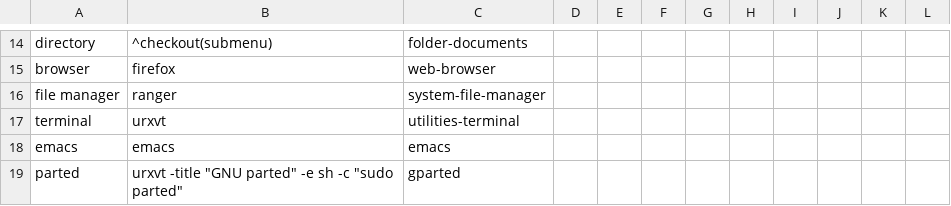
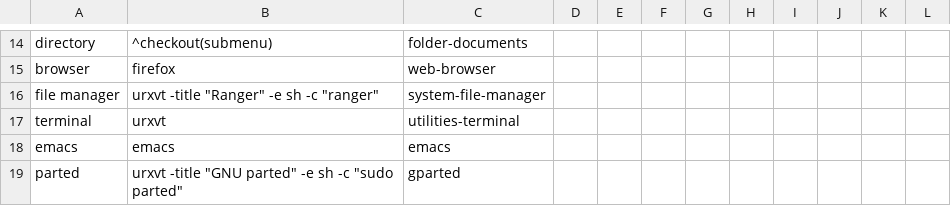
Before and after one commit to pnfox/lab-configs, a CSV file: configs/menu.csv, drawn as a sheet; only a part is shown, gaps mark what is left out.

Commit message:
Make ranger in jgmenu work as file manager Make ranger non-titled window

```diff
--- a/configs/menu.csv
+++ b/configs/menu.csv
@@ -15,3 +15,3 @@ directory,^checkout(submenu),folder-documents
 browser,firefox,web-browser
-file manager,ranger,system-file-manager
+file manager,urxvt -title "Ranger" -e sh -c "ranger",system-file-manager
 terminal,urxvt,utilities-terminal
```
Also changed, not shown: 1 other file.
